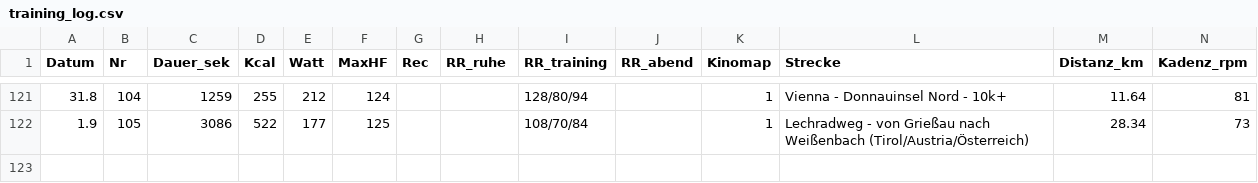
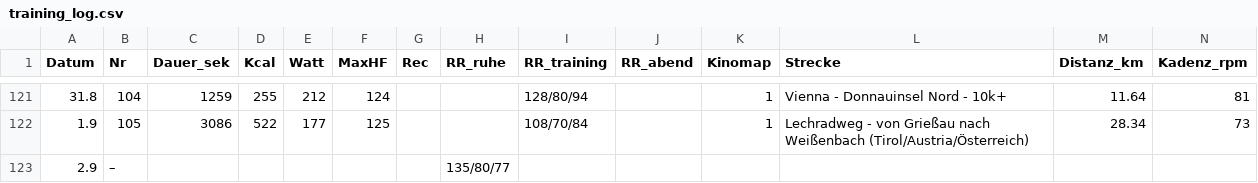
Before and after one commit to HelmutQualtinger/training, a CSV file: training_log.csv, drawn as a sheet; only a part is shown, gaps mark what is left out; rows hold the shown columns only; the diff names each change by its address in the sheet, - before the commit and + after, or states it on an @@ line.

```diff
--- a/training_log.csv
+++ b/training_log.csv
+row 123: 2.9 | – |  |  |  |  |  | 135/80/77
```
Also changed, not shown: 1 other file.
